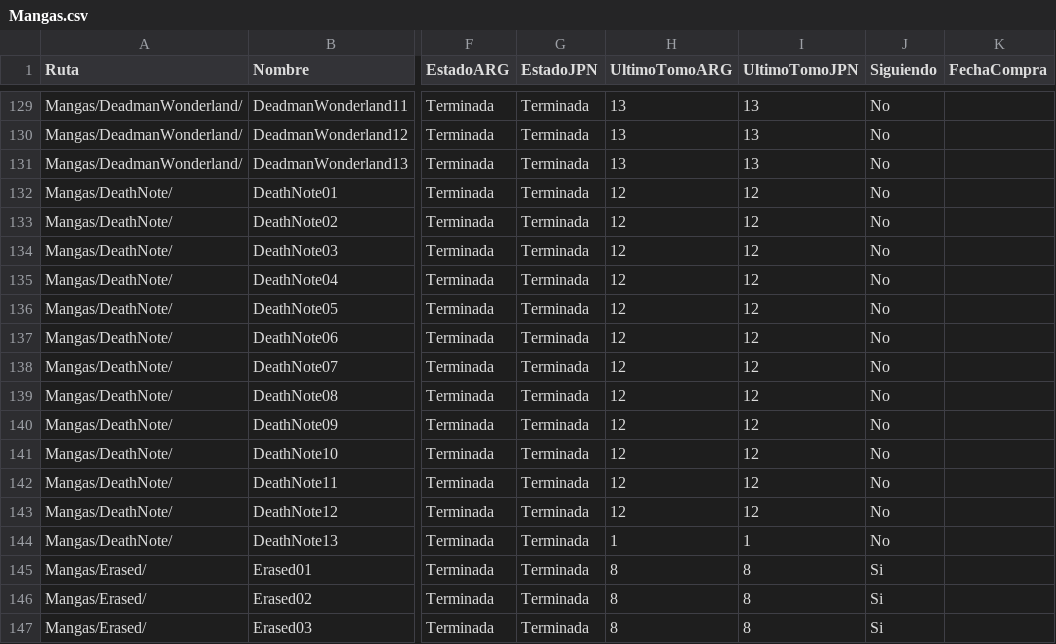
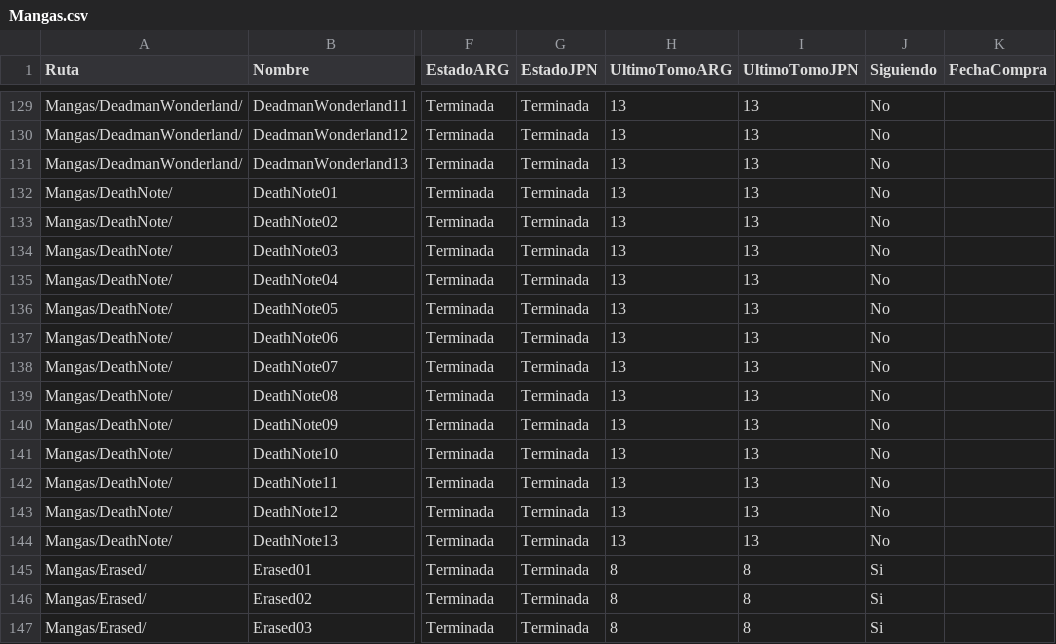
Before and after one commit to fabri-lsq/fabri-lsq.github.io, a CSV file: WebManga/Mangas.csv, drawn as a sheet; only a part is shown, gaps mark what is left out; the diff names each change by its address in the sheet, - before the commit and + after, or states it on an @@ line.

Commit message:
Add files via upload

```diff
--- a/WebManga/Mangas.csv
+++ b/WebManga/Mangas.csv
-H132:H143 (UltimoTomoARG): 12
+H132:H143 (UltimoTomoARG): 13
-I132:I143 (UltimoTomoJPN): 12
+I132:I143 (UltimoTomoJPN): 13
-H144 (UltimoTomoARG): 1
+H144 (UltimoTomoARG): 13
-I144 (UltimoTomoJPN): 1
+I144 (UltimoTomoJPN): 13
```
